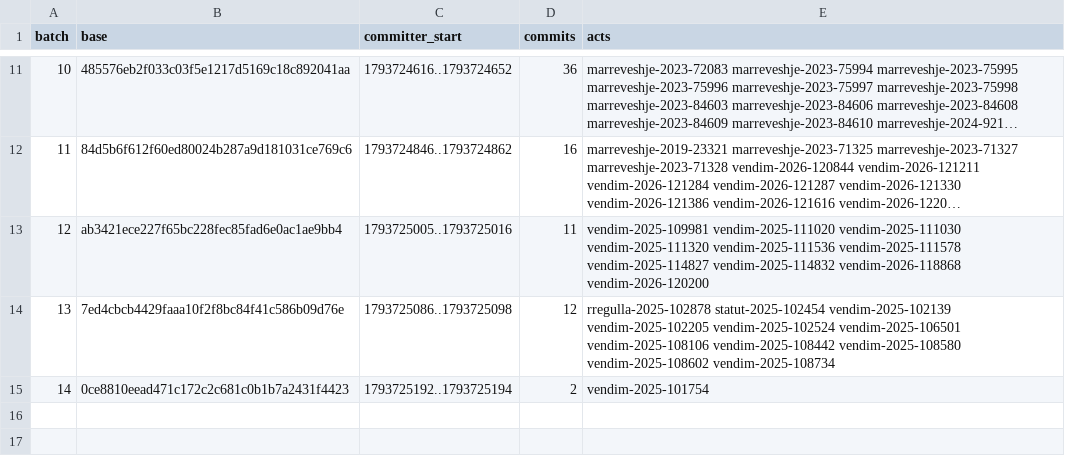
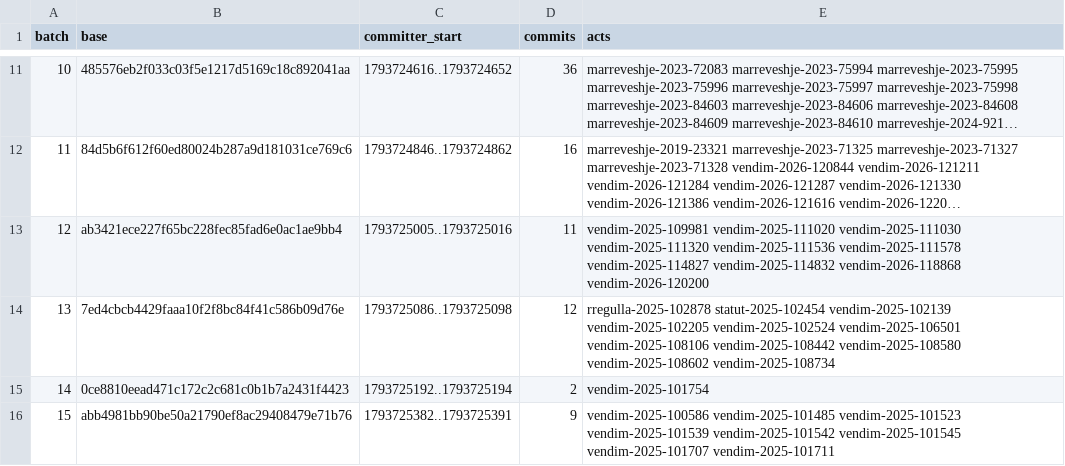
Before and after one commit to lexifina/kosovo-law, a CSV file: registry/data/appends.csv, drawn as a sheet; only a part is shown, gaps mark what is left out; long unchanged cells end in …; the diff names each change by its address in the sheet, - before the commit and + after, or states it on an @@ line.

```diff
--- a/registry/data/appends.csv
+++ b/registry/data/appends.csv
+row 16: 15 | abb4981bb90be50a21790ef8ac29408479e71b76 | 1793725382..1793725391 | 9 | vendim-2025-100586 vendim-2025-101485 vendim-2025-101523 vendim-2025-101539 vendim-2025-101542 vendim-2025-101545 vendim-2025-101707 vendim-2025-101711
```
Also changed, not shown: registry/data/commits.csv, registry/data/laws.csv, 14 other files.
